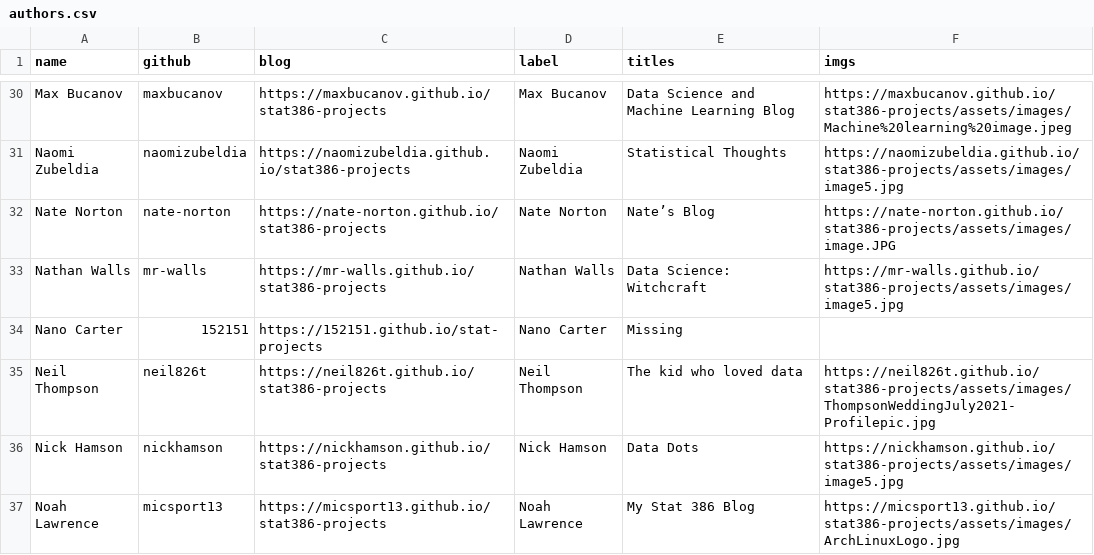
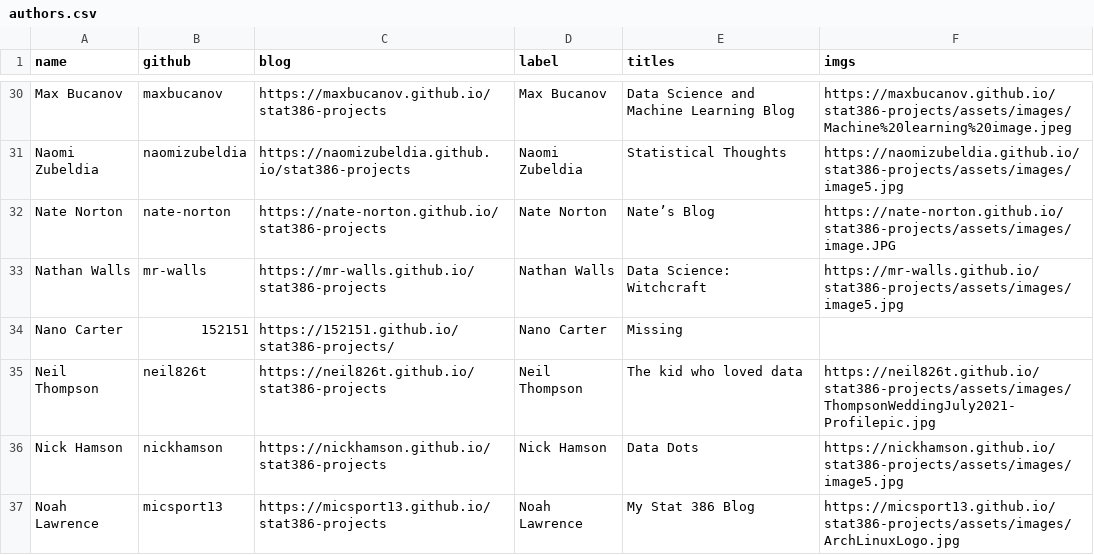
Before and after one commit to stat386-winter2023/stat386-winter2023.github.io, a CSV file: _data/authors.csv, drawn as a sheet; only a part is shown, gaps mark what is left out.

Commit message:
Update student urls

```diff
--- a/_data/authors.csv
+++ b/_data/authors.csv
@@ -33,3 +33,3 @@ Nate Norton,nate-norton,https://nate-norton.github.io/stat386-projects,Nate Nort
 Nathan Walls,mr-walls,https://mr-walls.github.io/stat386-projects,Nathan Walls,Data Science: Witchcraft,https://mr-walls.github.io/stat386-projects/assets/images/image5.jpg
-Nano Carter,152151,https://152151.github.io/stat-projects,Nano Carter,Missing,
+Nano Carter,152151,https://152151.github.io/stat386-projects/,Nano Carter,Missing,
 Neil Thompson,neil826t,https://neil826t.github.io/stat386-projects,Neil Thompson,The kid who loved data,https://neil826t.github.io/stat386-projects/assets/images/ThompsonWeddingJuly2021-Profilepic.jpg
```
